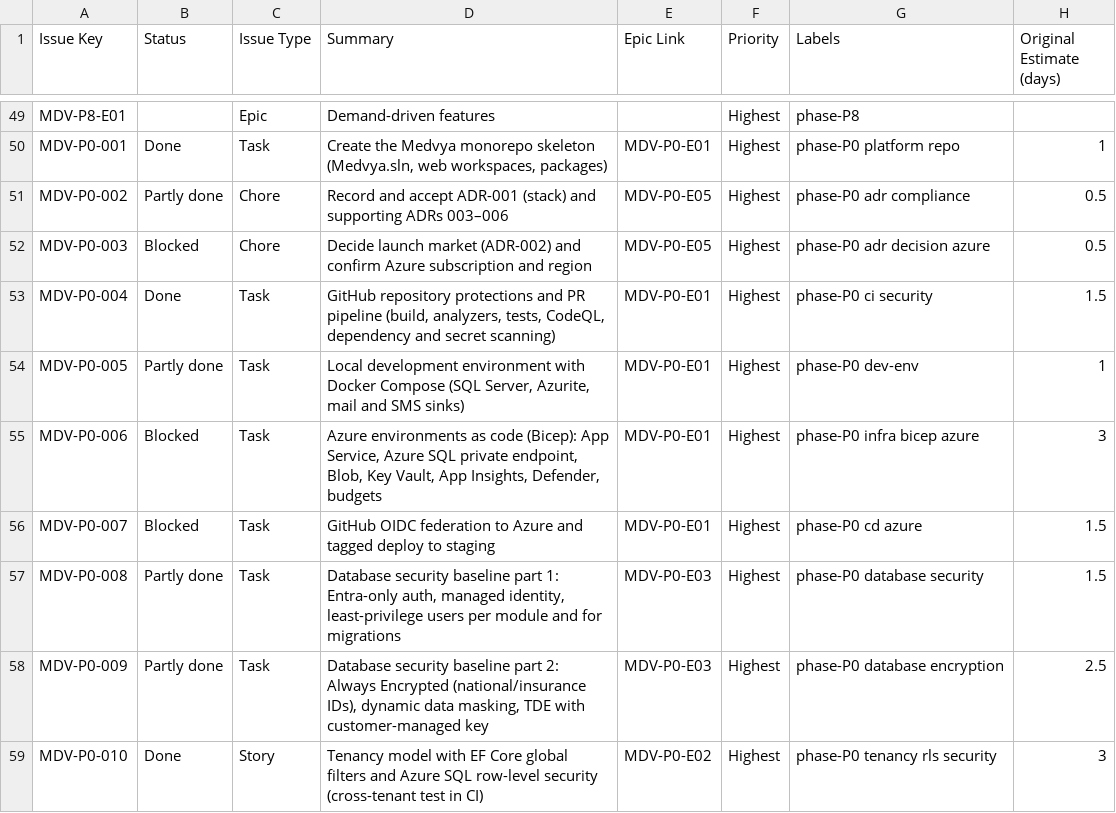
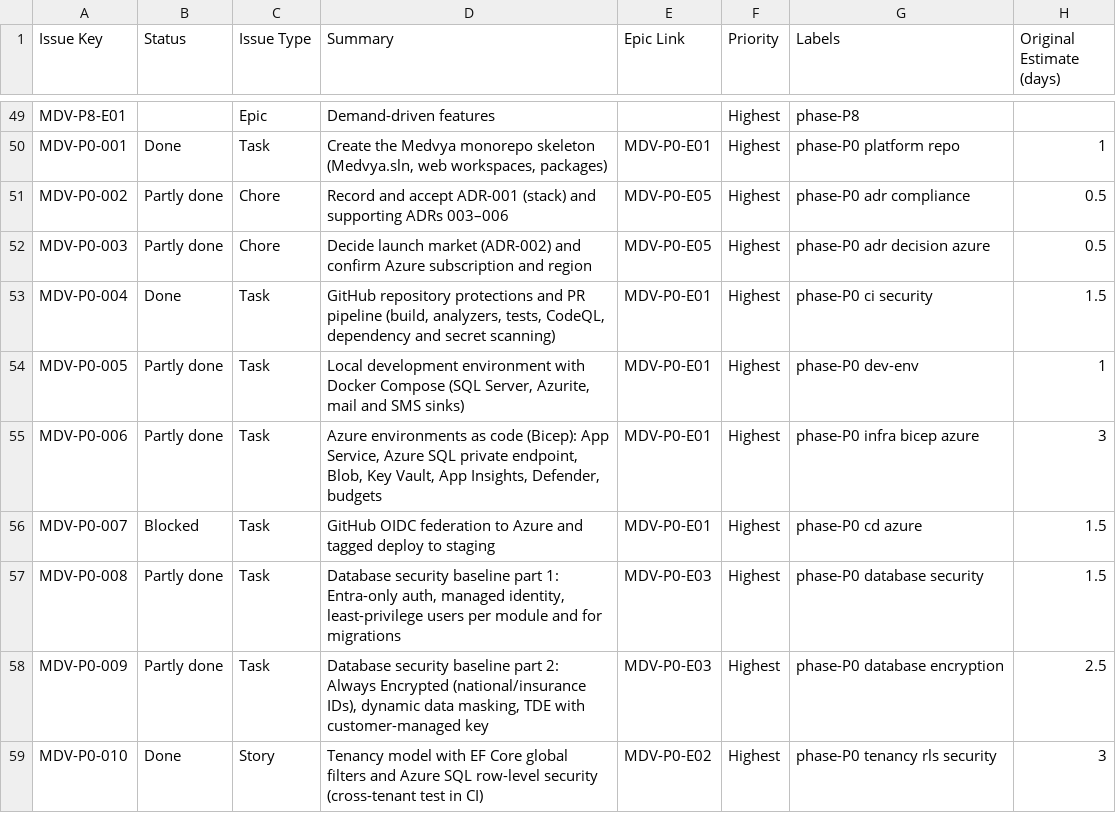
Before and after one commit to ALFRED-LUCIFER/medvya, a CSV file: tickets/jira-import.csv, drawn as a sheet; only a part is shown, gaps mark what is left out; the diff names each change by its address in the sheet, - before the commit and + after, or states it on an @@ line.

```diff
--- a/tickets/jira-import.csv
+++ b/tickets/jira-import.csv
-B52 (Status): Blocked
+B52 (Status): Partly done
-B55 (Status): Blocked
+B55 (Status): Partly done
```
Also changed, not shown: 8 other files.
